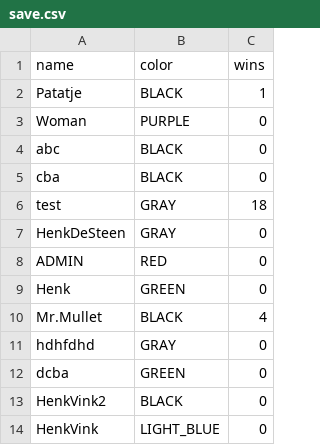
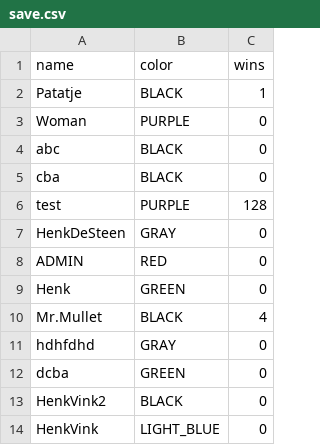
Before and after one commit to Leec0/FourColors, a CSV file: src/main/resources/save.csv, drawn as a sheet.

```diff
--- a/src/main/resources/save.csv
+++ b/src/main/resources/save.csv
@@ -5,3 +5,3 @@ abc,BLACK,0
 cba,BLACK,0
-test,GRAY,18
+test,PURPLE,128
 HenkDeSteen,GRAY,0
```
Also changed, not shown: 8 other files.
